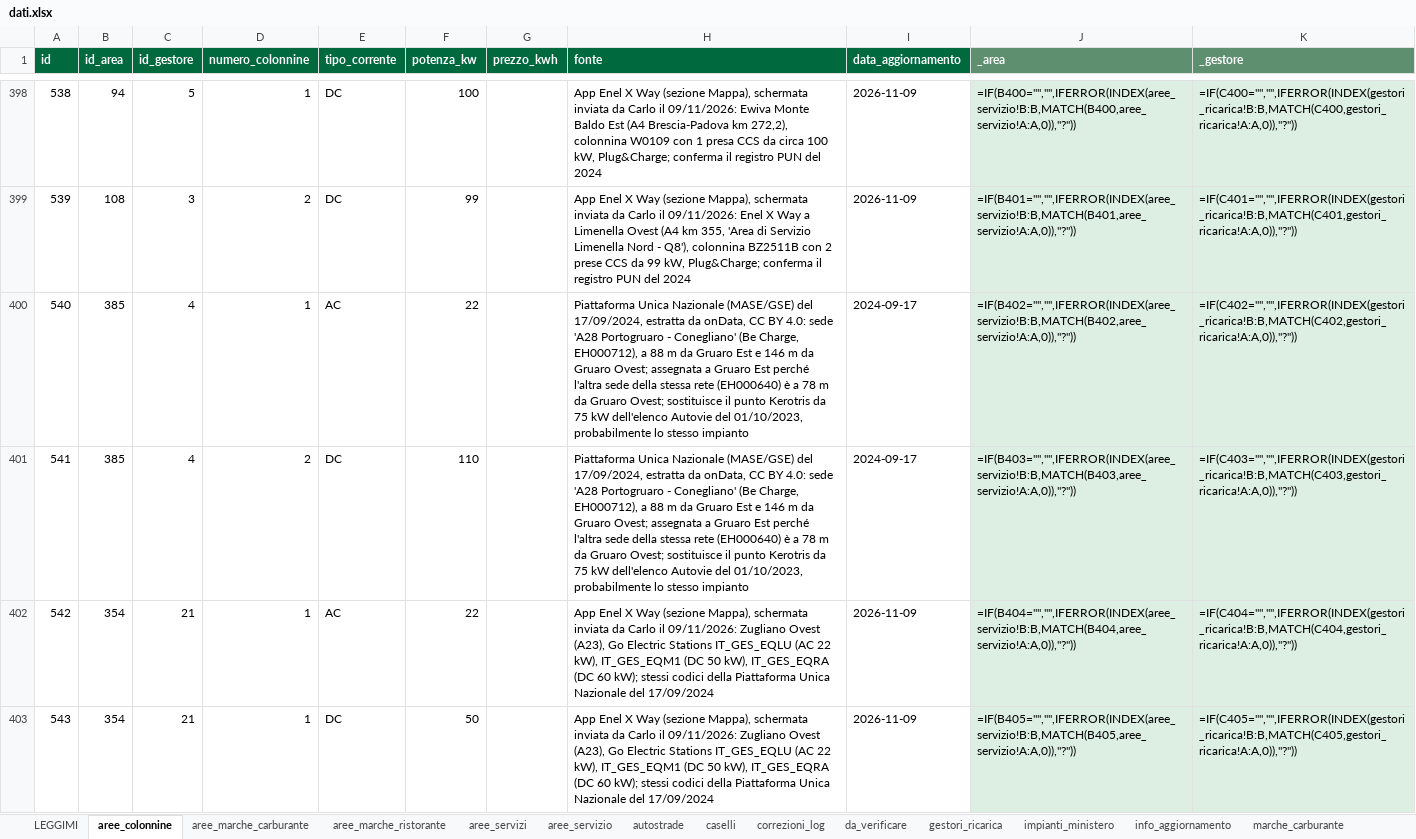
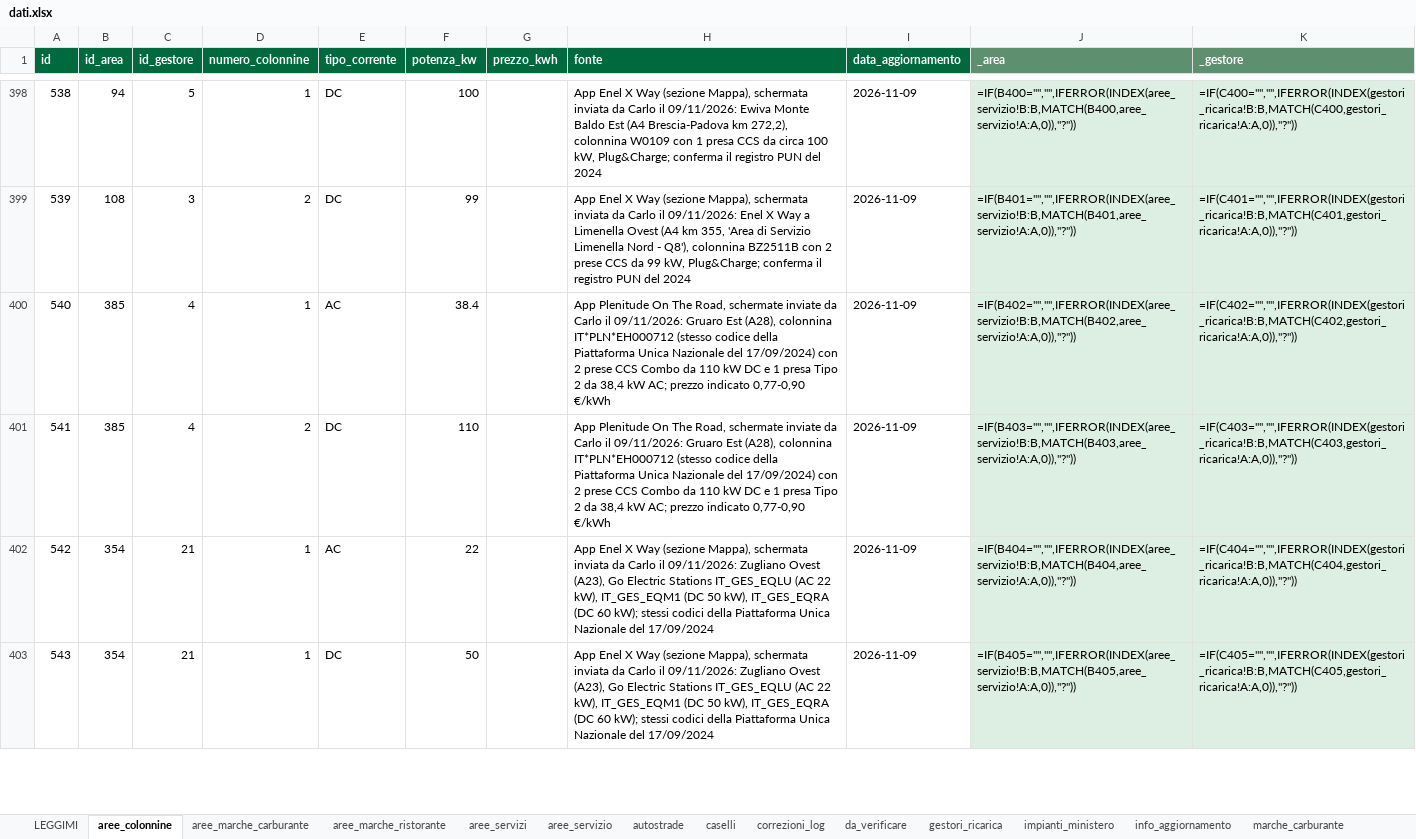
Before and after one commit to csantacroce/iviaggi-dati, an Excel workbook: source/dati.xlsx, sheet aree_colonnine, drawn as a sheet; only a part is shown, gaps mark what is left out; values as stored, in another font and other column widths than the file's, no borders; formulas without a stored value are shown as written; the diff names each change by its address in the sheet, - before the commit and + after, or states it on an @@ line.

```diff
--- a/source/dati.xlsx (sheet aree_colonnine)
+++ b/source/dati.xlsx (sheet aree_colonnine)
-F400 (potenza_kw): 22
+F400 (potenza_kw): 38.4
-H400:H401 (fonte): Piattaforma Unica Nazionale (MASE/GSE) del 17/09/2024, estratta da onData, CC BY 4.0: sede 'A28 Portogruaro - Conegliano' (Be Charge, EH000712), a 88 m da Gruaro Est e 146 m da Gruaro Ovest; assegnata a Gruaro Est perché l'altra sede della stessa rete (EH000640) è a 78 m da Gruaro Ovest; sostituisce il punto Kerotris da 75 kW dell'elenco Autovie del 01/10/2023, probabilmente lo stesso impianto
+H400:H401 (fonte): App Plenitude On The Road, schermate inviate da Carlo il 09/11/2026: Gruaro Est (A28), colonnina IT*PLN*EH000712 (stesso codice della Piattaforma Unica Nazionale del 17/09/2024) con 2 prese CCS Combo da 110 kW DC e 1 presa Tipo 2 da 38,4 kW AC; prezzo indicato 0,77-0,90 €/kWh
-I400:I401 (data_aggiornamento): 2024-09-17
+I400:I401 (data_aggiornamento): 2026-11-09
```
Also changed, not shown: 4 other files.
